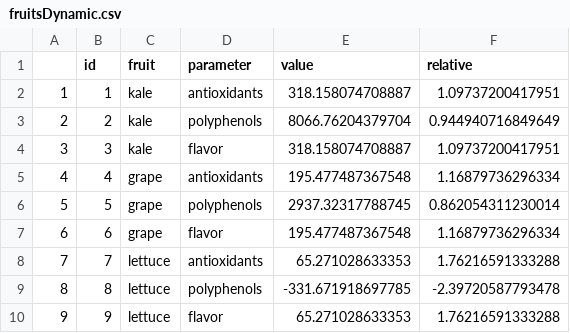
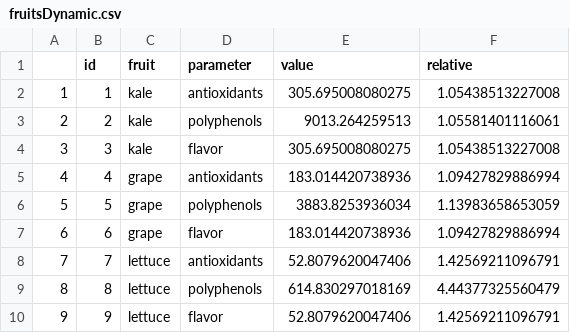
Before and after one commit to OctavioElMagnifico/surveyDashboard, a CSV file: output/fruitsDynamic.csv, drawn as a sheet.

```diff
--- a/output/fruitsDynamic.csv
+++ b/output/fruitsDynamic.csv
@@ -1,10 +1,10 @@
 "","id","fruit","parameter","value","relative"
-"1",1,"kale","antioxidants",318.158074708887,1.09737200417951
-"2",2,"kale","polyphenols",8066.76204379704,0.944940716849649
-"3",3,"kale","flavor",318.158074708887,1.09737200417951
-"4",4,"grape","antioxidants",195.477487367548,1.16879736296334
-"5",5,"grape","polyphenols",2937.32317788745,0.862054311230014
-"6",6,"grape","flavor",195.477487367548,1.16879736296334
-"7",7,"lettuce","antioxidants",65.271028633353,1.76216591333288
-"8",8,"lettuce","polyphenols",-331.671918697785,-2.39720587793478
-"9",9,"lettuce","flavor",65.271028633353,1.76216591333288
+"1",1,"kale","antioxidants",305.695008080275,1.05438513227008
+"2",2,"kale","polyphenols",9013.264259513,1.05581401116061
+"3",3,"kale","flavor",305.695008080275,1.05438513227008
+"4",4,"grape","antioxidants",183.014420738936,1.09427829886994
+"5",5,"grape","polyphenols",3883.8253936034,1.13983658653059
+"6",6,"grape","flavor",183.014420738936,1.09427829886994
+"7",7,"lettuce","antioxidants",52.8079620047406,1.42569211096791
+"8",8,"lettuce","polyphenols",614.830297018169,4.44377325560479
+"9",9,"lettuce","flavor",52.8079620047406,1.42569211096791
```
Also changed, not shown: 2 other files.
